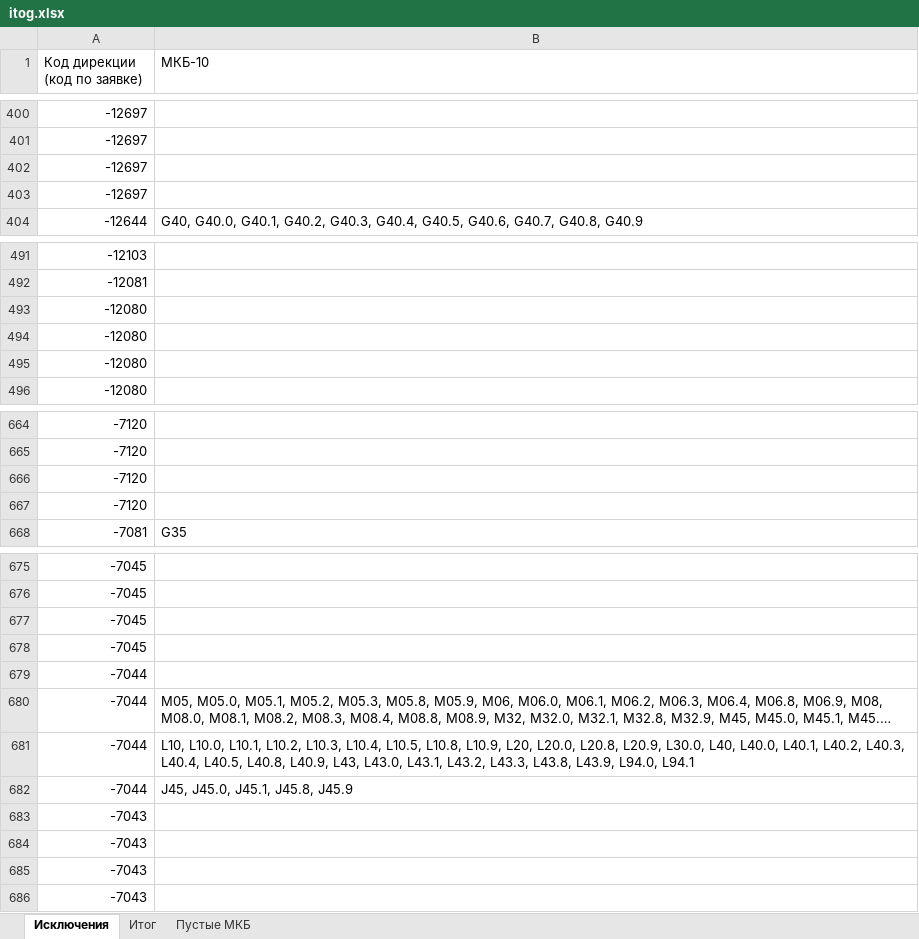
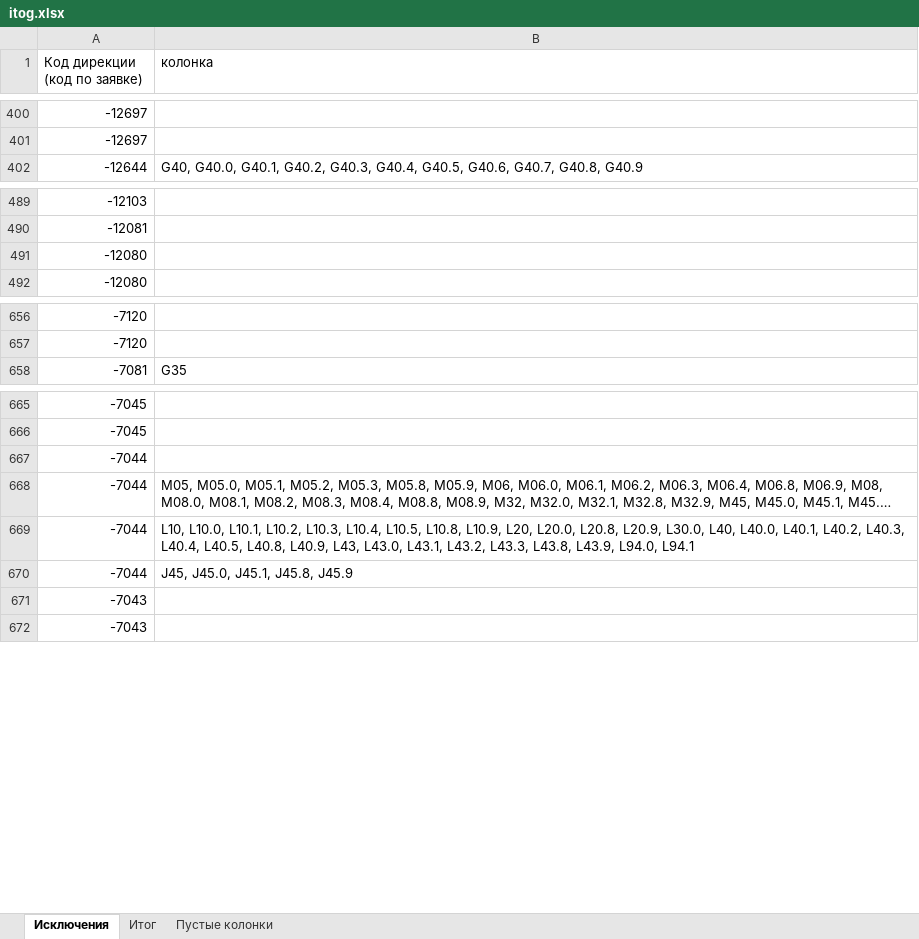
Before and after one commit to Kuznetsov-s-v/py-excel, an Excel workbook: itog.xlsx, sheet Исключения, drawn as a sheet; only a part is shown, gaps mark what is left out; long unchanged cells end in …; values as stored, in another font and other column widths than the file's, no borders; the diff covers the shown part only; the diff names each change by its address in the sheet, - before the commit and + after, or states it on an @@ line.

```diff
--- a/itog.xlsx (sheet Исключения)
+++ b/itog.xlsx (sheet Исключения)
-sheet tab: Пустые МКБ
+sheet tab: Пустые колонки
-B1: МКБ-10
+B1: колонка
-row 402: -12697
-row 403: -12697
-row 493: -12080
-row 494: -12080
-row 666: -7120
-row 667: -7120
-row 677: -7045
-row 678: -7045
-row 683: -7043
-row 684: -7043
```
Also changed, not shown: 16 removed rows elsewhere in this sheet, sheet Итог, sheet Пустые колонки, 7 other files.
